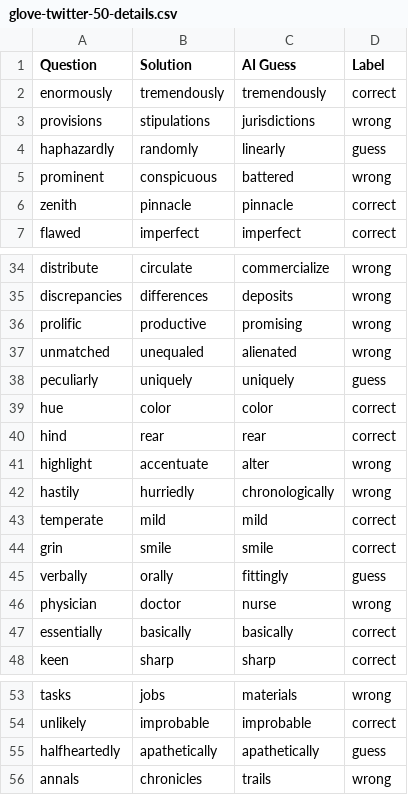
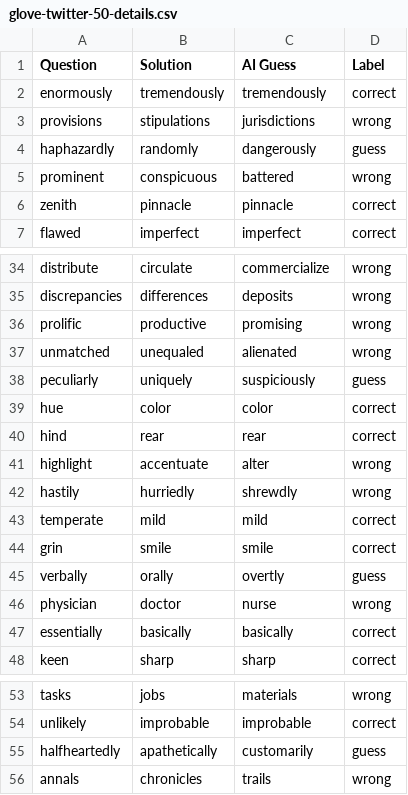
Before and after one commit to jshoyos/MPI3, a CSV file: glove-twitter-50-details.csv, drawn as a sheet; only a part is shown, gaps mark what is left out.

```diff
--- a/glove-twitter-50-details.csv
+++ b/glove-twitter-50-details.csv
@@ -3,3 +3,3 @@ enormously,tremendously,tremendously,correct
 provisions,stipulations,jurisdictions,wrong
-haphazardly,randomly,linearly,guess
+haphazardly,randomly,dangerously,guess
 prominent,conspicuous,battered,wrong
@@ -37,3 +37,3 @@ prolific,productive,promising,wrong
 unmatched,unequaled,alienated,wrong
-peculiarly,uniquely,uniquely,guess
+peculiarly,uniquely,suspiciously,guess
 hue,color,color,correct
@@ -41,6 +41,6 @@ hind,rear,rear,correct
 highlight,accentuate,alter,wrong
-hastily,hurriedly,chronologically,wrong
+hastily,hurriedly,shrewdly,wrong
 temperate,mild,mild,correct
 grin,smile,smile,correct
-verbally,orally,fittingly,guess
+verbally,orally,overtly,guess
 physician,doctor,nurse,wrong
@@ -54,3 +54,3 @@ tasks,jobs,materials,wrong
 unlikely,improbable,improbable,correct
-halfheartedly,apathetically,apathetically,guess
+halfheartedly,apathetically,customarily,guess
 annals,chronicles,trails,wrong
```
Also changed, not shown: analysis.csv, glove-twitter-25-details.csv, 2 other files.
